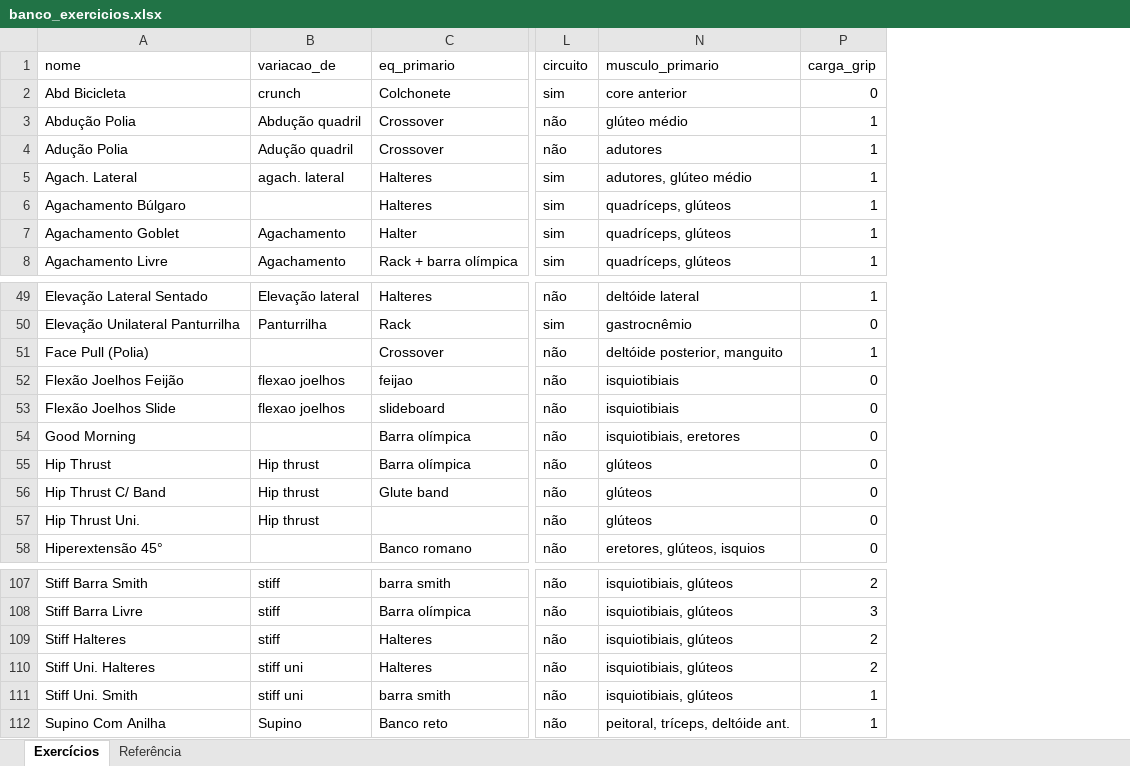
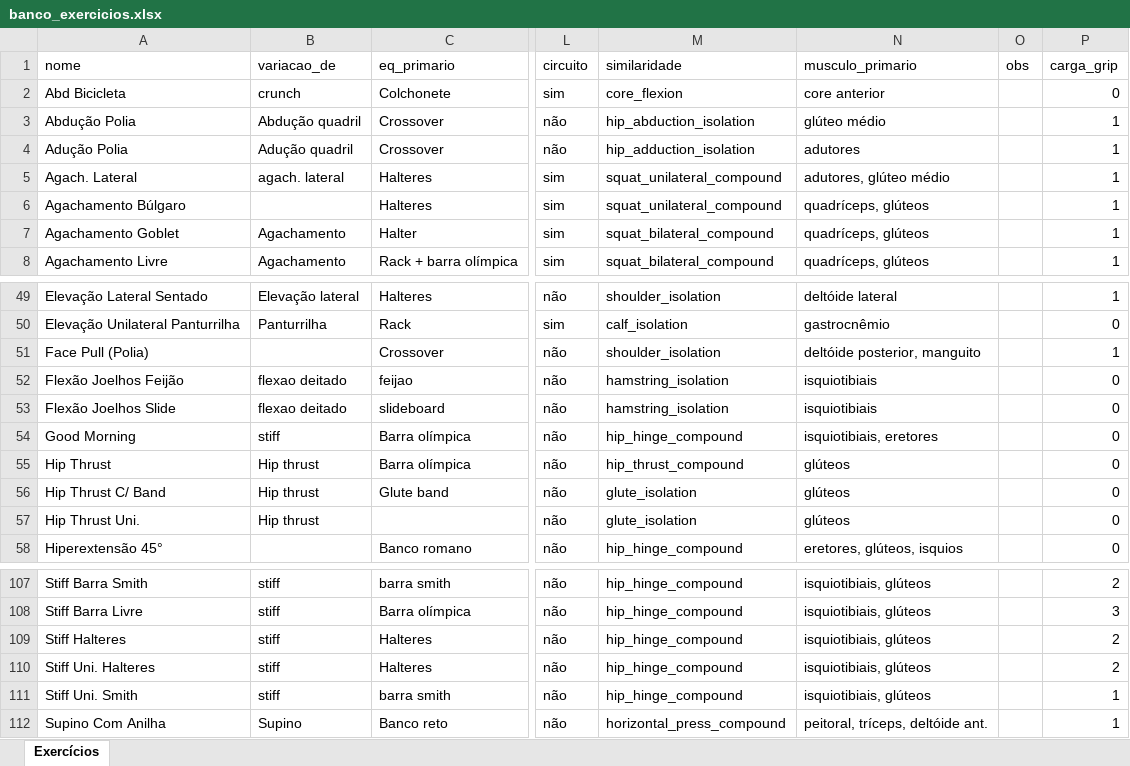
Before and after one commit to berfleck/workout-app2, an Excel workbook: banco_exercicios.xlsx, sheet Exercícios, drawn as a sheet; only a part is shown, gaps mark what is left out; values as stored, in another font and other column widths than the file's, no cell formats; conditional formats not drawn; the diff names each change by its address in the sheet, - before the commit and + after, or states it on an @@ line.

```diff
--- a/banco_exercicios.xlsx (sheet Exercícios)
+++ b/banco_exercicios.xlsx (sheet Exercícios)
-sheet tab: Referência
@@ column M (similaridade) unhidden, rows 2-8: core_flexion | hip_abduction_isolation | hip_adduction_isolation | squat_unilateral_compound | squat_unilateral_compound | squat_bilateral_compound | squat_bilateral_compound; rows 49-58: shoulder_isolation | calf_isolation | shoulder_isolation | hamstring_isolation | hamstring_isolation | hip_hinge_compound | hip_thrust_compound | glute_isolation | glute_isolation | hip_hinge_compound; rows 107-112: hip_hinge_compound | hip_hinge_compound | hip_hinge_compound | hip_hinge_compound | hip_hinge_compound | horizontal_press_compound @@
@@ column O (obs) unhidden, empty @@
-B52:B53 (variacao_de): flexao joelhos
+B52:B53 (variacao_de): flexao deitado
-B54 (variacao_de): (empty)
+B54 (variacao_de): stiff
-B110:B111 (variacao_de): stiff uni
+B110:B111 (variacao_de): stiff
```
Also changed, not shown: cell formats.
